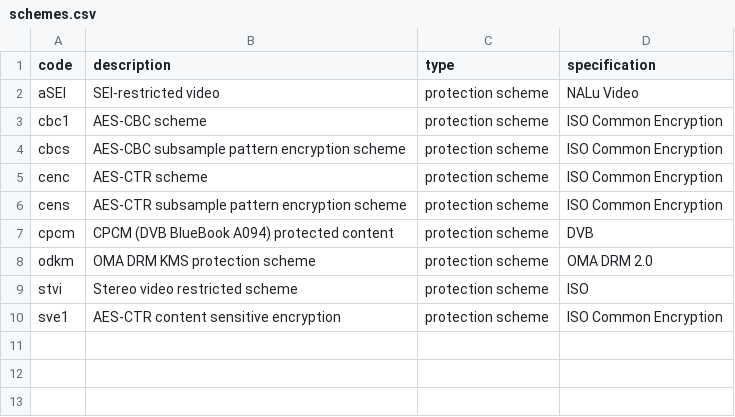
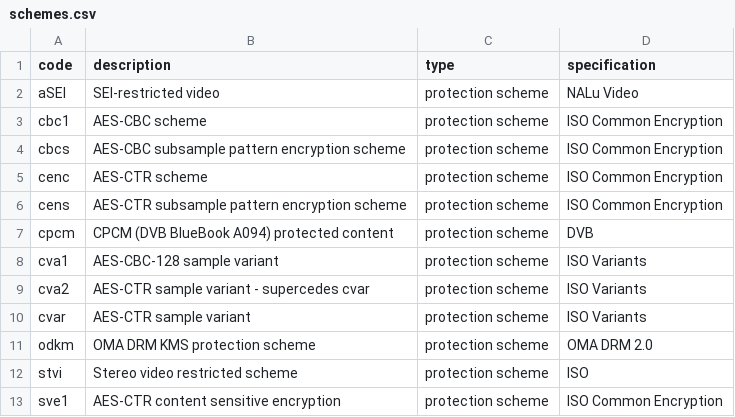
Before and after one commit to mp4ra/mp4ra.github.io, a CSV file: CSV/schemes.csv, drawn as a sheet.

Commit message:
Add sample variants

```diff
--- a/CSV/schemes.csv
+++ b/CSV/schemes.csv
@@ -7,2 +7,5 @@ cens,AES-CTR subsample pattern encryption scheme,protection scheme,ISO Common En
 cpcm,CPCM (DVB BlueBook A094) protected content,protection scheme,DVB
+cva1,AES-CBC-128 sample variant,protection scheme,ISO Variants
+cva2,AES-CTR sample variant - supercedes cvar,protection scheme,ISO Variants
+cvar,AES-CTR sample variant,protection scheme,ISO Variants
 odkm,OMA DRM KMS protection scheme,protection scheme,OMA DRM 2.0
```
